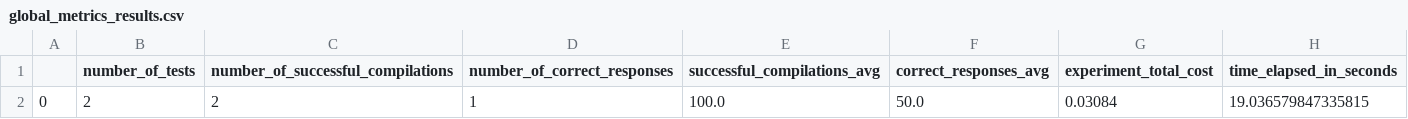
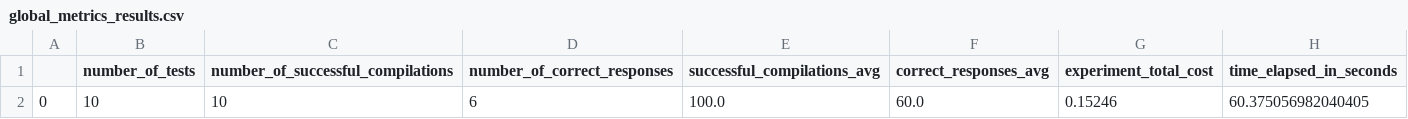
Before and after one commit to rolysr/nl2ql, a CSV file: results/classic_metaqa/gpt-4/hop2/global_metrics_results.csv, drawn as a sheet; removed rows and columns are numbered as before the commit, all else as after; the diff names each change by its address in the sheet, - before the commit and + after, or states it on an @@ line.

```diff
--- a/results/classic_metaqa/gpt-4/hop2/global_metrics_results.csv
+++ b/results/classic_metaqa/gpt-4/hop2/global_metrics_results.csv
-row 2: 0 | 2 | 2 | 1 | 100.0 | 50.0 | 0.03084 | 19.036579847335815
+row 2: 0 | 10 | 10 | 6 | 100.0 | 60.0 | 0.15246 | 60.375056982040405
```
Also changed, not shown: results/classic_metaqa/gpt-4/hop2/correct_responses.csv, results/classic_metaqa/gpt-4/hop2/successful_compilations.csv, 2 other files.
